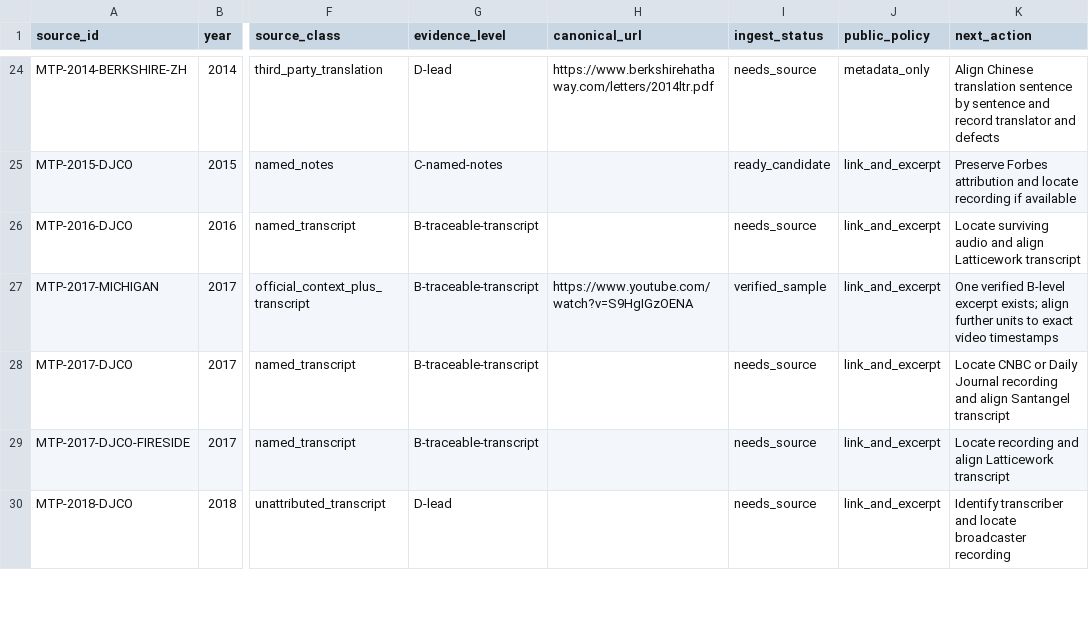
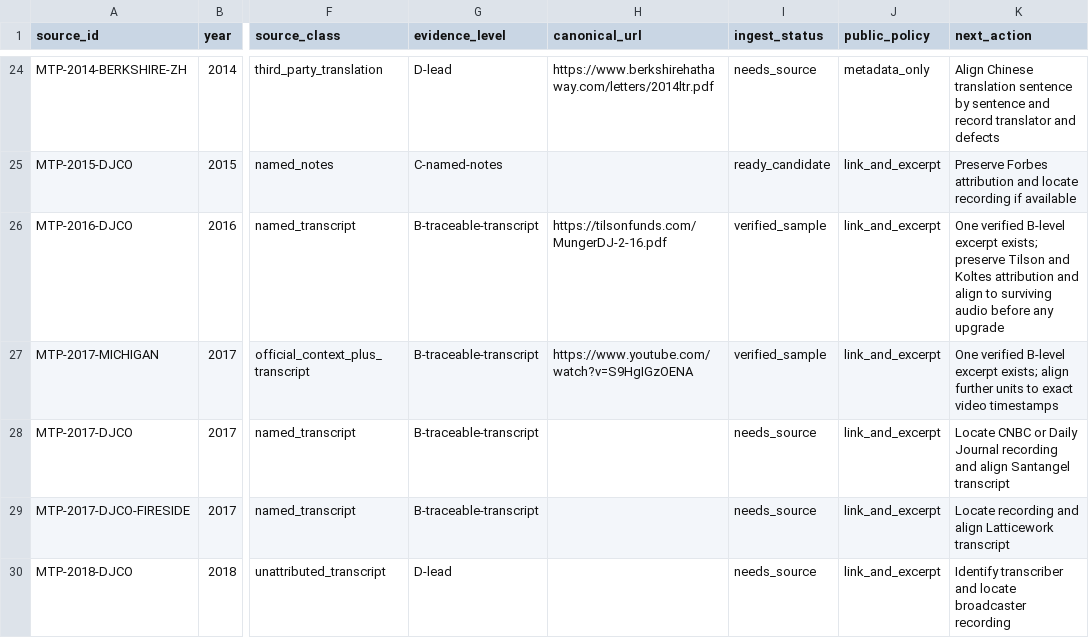
Before and after one commit to ybfc2008-ctrl/munger-partner, a CSV file: sources/source-manifest.csv, drawn as a sheet; only a part is shown, gaps mark what is left out; the diff covers the shown part only; the diff names each change by its address in the sheet, - before the commit and + after, or states it on an @@ line.

```diff
--- a/sources/source-manifest.csv
+++ b/sources/source-manifest.csv
-H26 (canonical_url): (empty)
+H26 (canonical_url): https://tilsonfunds.com/MungerDJ-2-16.pdf
-I26 (ingest_status): needs_source
+I26 (ingest_status): verified_sample
-K26 (next_action): Locate surviving audio and align Latticework transcript
+K26 (next_action): One verified B-level excerpt exists; preserve Tilson and Koltes attribution and align to surviving audio before any upgrade
```
Also changed, not shown: 7 edited cells elsewhere in this file, 10 other files.
